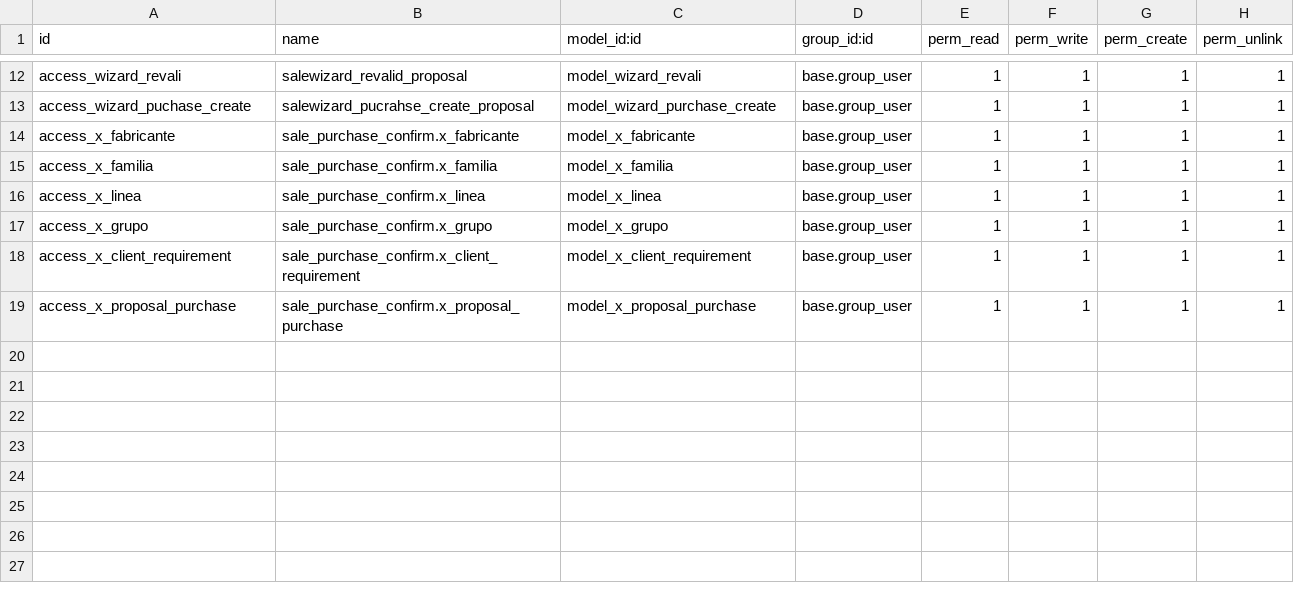
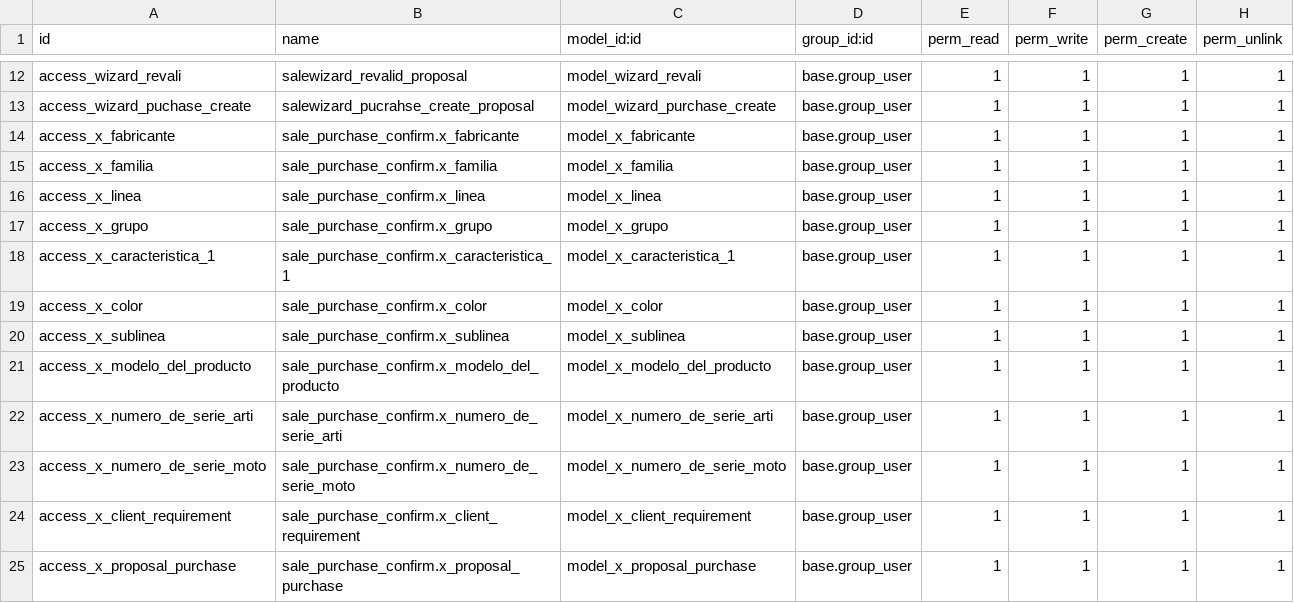
Before and after one commit to PsMiguelVazquez/proper, a CSV file: sale_purchase_confirm/security/ir.model.access.csv, drawn as a sheet; only a part is shown, gaps mark what is left out; the diff names each change by its address in the sheet, - before the commit and + after, or states it on an @@ line.

Commit message:
MBCT: Se modifica modulo studio_fields_v19, para formalizar campos de studio en producto.

```diff
--- a/sale_purchase_confirm/security/ir.model.access.csv
+++ b/sale_purchase_confirm/security/ir.model.access.csv
+row 18: access_x_caracteristica_1 | sale_purchase_confirm.x_caracteristica_1 | model_x_caracteristica_1 | base.group_user | 1 | 1 | 1 | 1
+row 19: access_x_color | sale_purchase_confirm.x_color | model_x_color | base.group_user | 1 | 1 | 1 | 1
+row 20: access_x_sublinea | sale_purchase_confirm.x_sublinea | model_x_sublinea | base.group_user | 1 | 1 | 1 | 1
+row 21: access_x_modelo_del_producto | sale_purchase_confirm.x_modelo_del_producto | model_x_modelo_del_producto | base.group_user | 1 | 1 | 1 | 1
+row 22: access_x_numero_de_serie_arti | sale_purchase_confirm.x_numero_de_serie_arti | model_x_numero_de_serie_arti | base.group_user | 1 | 1 | 1 | 1
+row 23: access_x_numero_de_serie_moto | sale_purchase_confirm.x_numero_de_serie_moto | model_x_numero_de_serie_moto | base.group_user | 1 | 1 | 1 | 1
```
Also changed, not shown: 5 other files.
